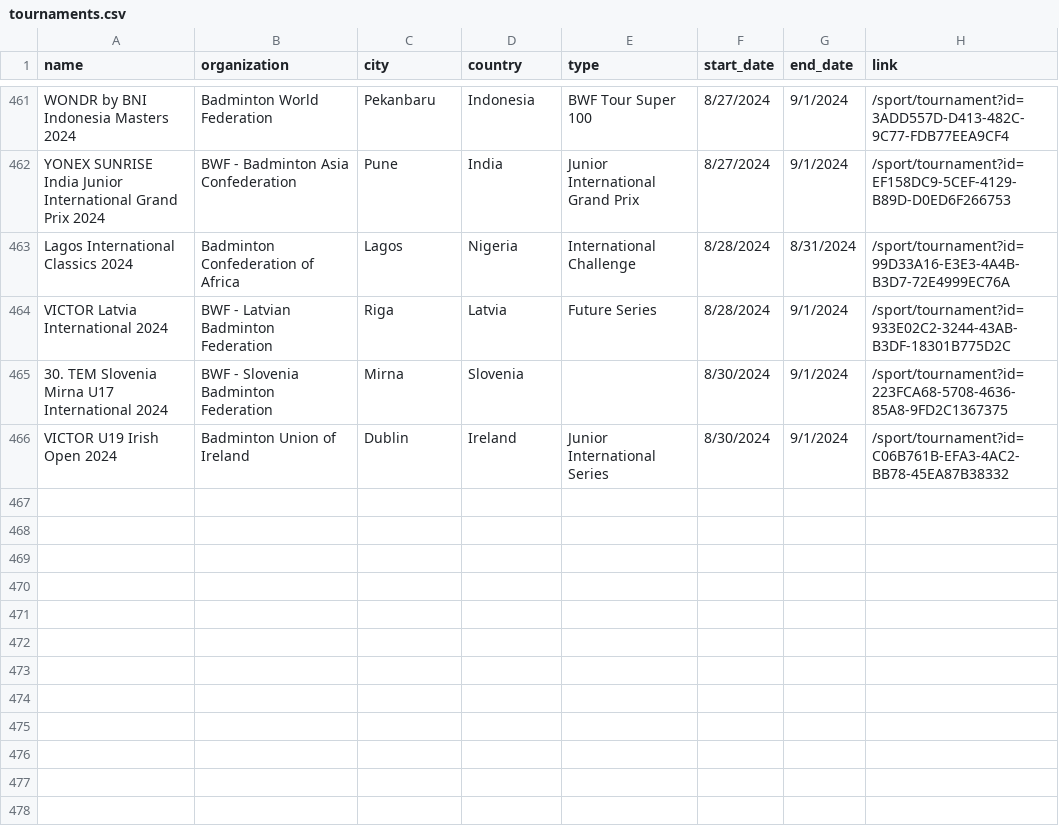
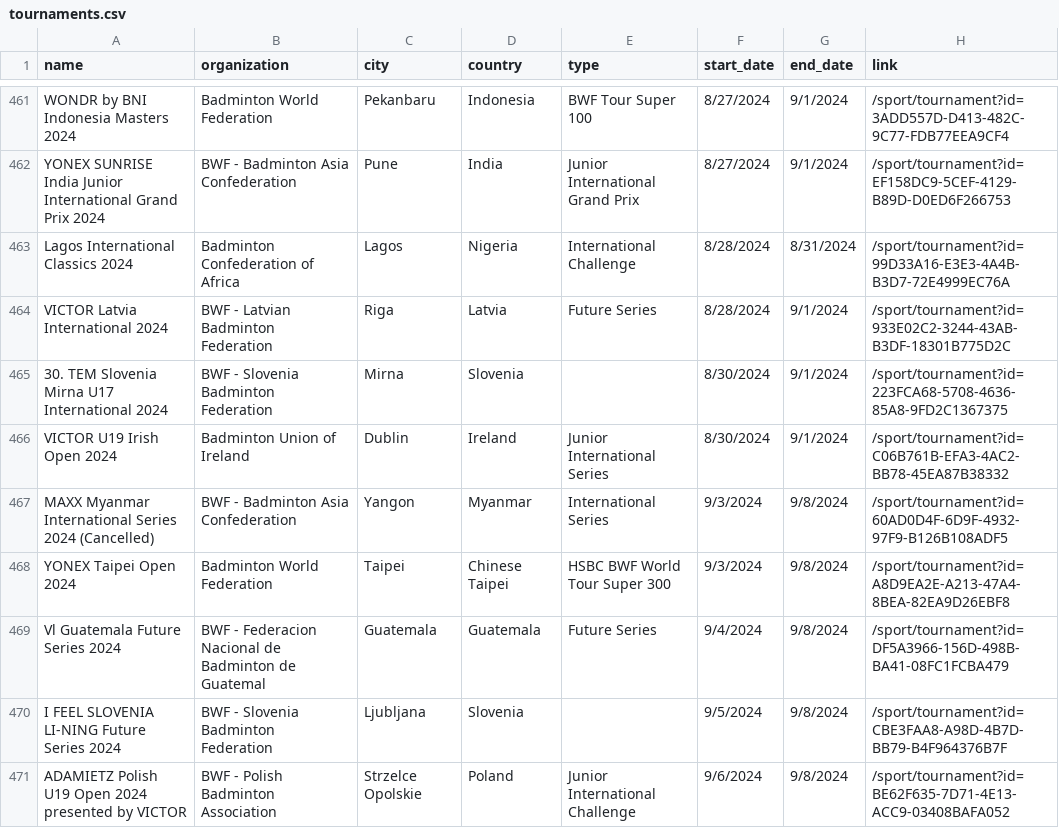
Before and after one commit to SanderP99/Badminton-Data, a CSV file: out/tournaments.csv, drawn as a sheet; only a part is shown, gaps mark what is left out.

```diff
--- a/out/tournaments.csv
+++ b/out/tournaments.csv
@@ -466 +466,6 @@ VICTOR Latvia International 2024,BWF - Latvian Badminton Federation,Riga,Latvia,
 VICTOR U19 Irish Open 2024,Badminton Union of Ireland,Dublin,Ireland,Junior International Series,8/30/2024,9/1/2024,/sport/tournament?id=C06B761B-EFA3-4AC2-BB78-45EA87B38332
+MAXX Myanmar International  Series 2024 (Cancelled),BWF - Badminton Asia Confederation,Yangon,Myanmar,International Series,9/3/2024,9/8/2024,/sport/tournament?id=60AD0D4F-6D9F-4932-97F9-B126B108ADF5
+YONEX Taipei Open 2024,Badminton World Federation,Taipei,Chinese Taipei,HSBC BWF World Tour Super 300,9/3/2024,9/8/2024,/sport/tournament?id=A8D9EA2E-A213-47A4-8BEA-82EA9D26EBF8
+Vl Guatemala Future Series 2024,BWF - Federacion Nacional de Badminton de Guatemal,Guatemala,Guatemala,Future Series,9/4/2024,9/8/2024,/sport/tournament?id=DF5A3966-156D-498B-BA41-08FC1FCBA479
+I FEEL SLOVENIA LI-NING Future Series 2024,BWF - Slovenia Badminton Federation,Ljubljana,Slovenia,,9/5/2024,9/8/2024,/sport/tournament?id=CBE3FAA8-A98D-4B7D-BB79-B4F964376B7F
+ADAMIETZ Polish U19 Open 2024 presented by VICTOR,BWF - Polish Badminton Association,Strzelce Opolskie,Poland,Junior International Challenge,9/6/2024,9/8/2024,/sport/tournament?id=BE62F635-7D71-4E13-ACC9-03408BAFA052
```
Also changed, not shown: 5 other files.
